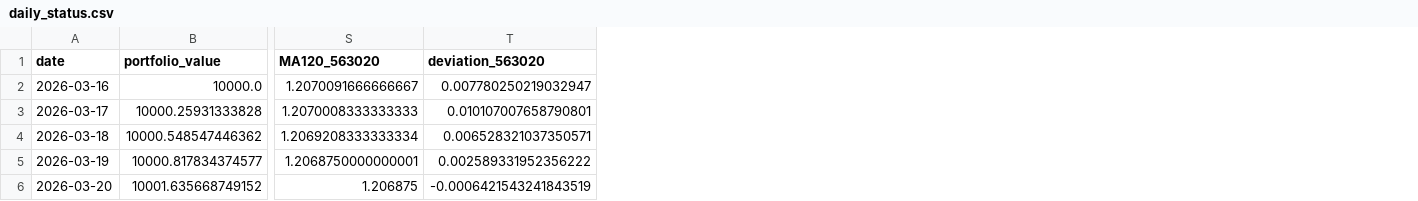
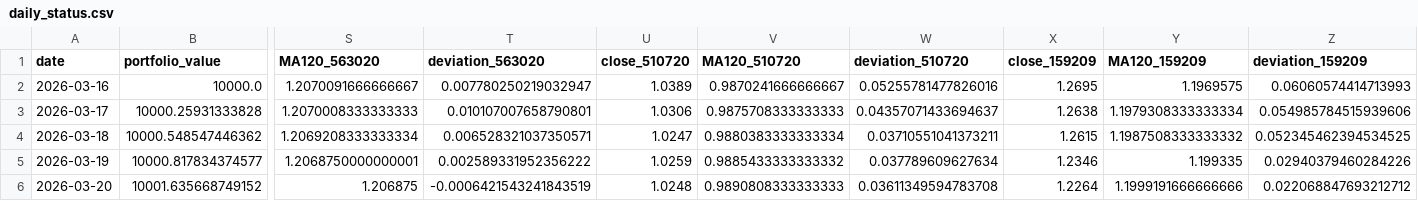
Before and after one commit to cyinen/Founds_Startegy, a CSV file: fund_data/daily_status.csv, drawn as a sheet; only a part is shown, gaps mark what is left out; the diff names each change by its address in the sheet, - before the commit and + after, or states it on an @@ line.

```diff
--- a/fund_data/daily_status.csv
+++ b/fund_data/daily_status.csv
+column U (close_510720), rows 2-6: 1.0389 | 1.0306 | 1.0247 | 1.0259 | 1.0248
+column V (MA120_510720), rows 2-6: 0.9870241666666667 | 0.9875708333333333 | 0.9880383333333334 | 0.9885433333333332 | 0.9890808333333333
+column W (deviation_510720), rows 2-6: 0.05255781477826016 | 0.04357071433694637 | 0.03710551041373211 | 0.037789609627634 | 0.03611349594783708
+column X (close_159209), rows 2-6: 1.2695 | 1.2638 | 1.2615 | 1.2346 | 1.2264
+column Y (MA120_159209), rows 2-6: 1.1969575 | 1.1979308333333334 | 1.1987508333333332 | 1.199335 | 1.1999191666666666
+column Z (deviation_159209), rows 2-6: 0.06060574414713993 | 0.054985784515939606 | 0.052345462394534525 | 0.02940379460284226 | 0.022068847693212712
```
Also changed, not shown: 5 other files.
